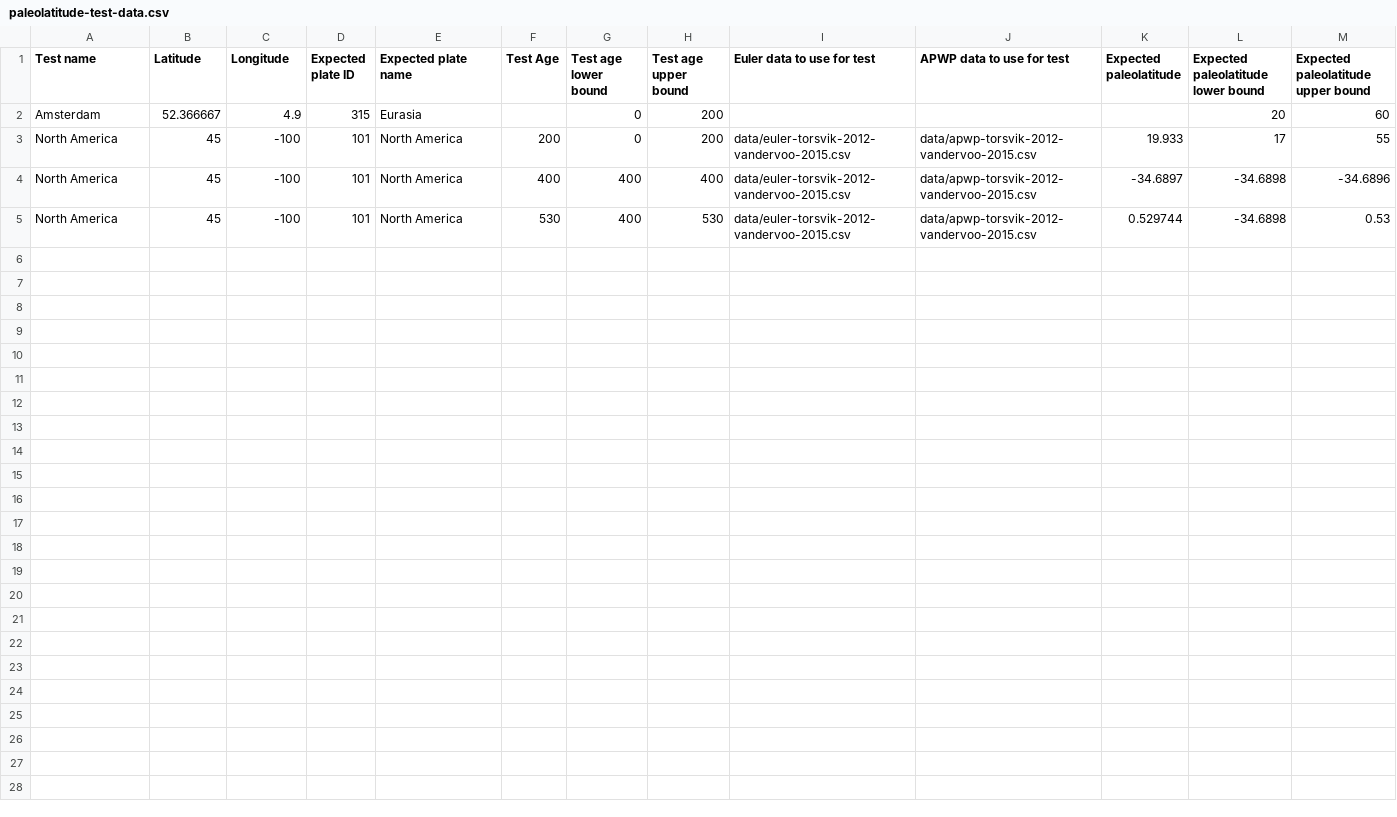
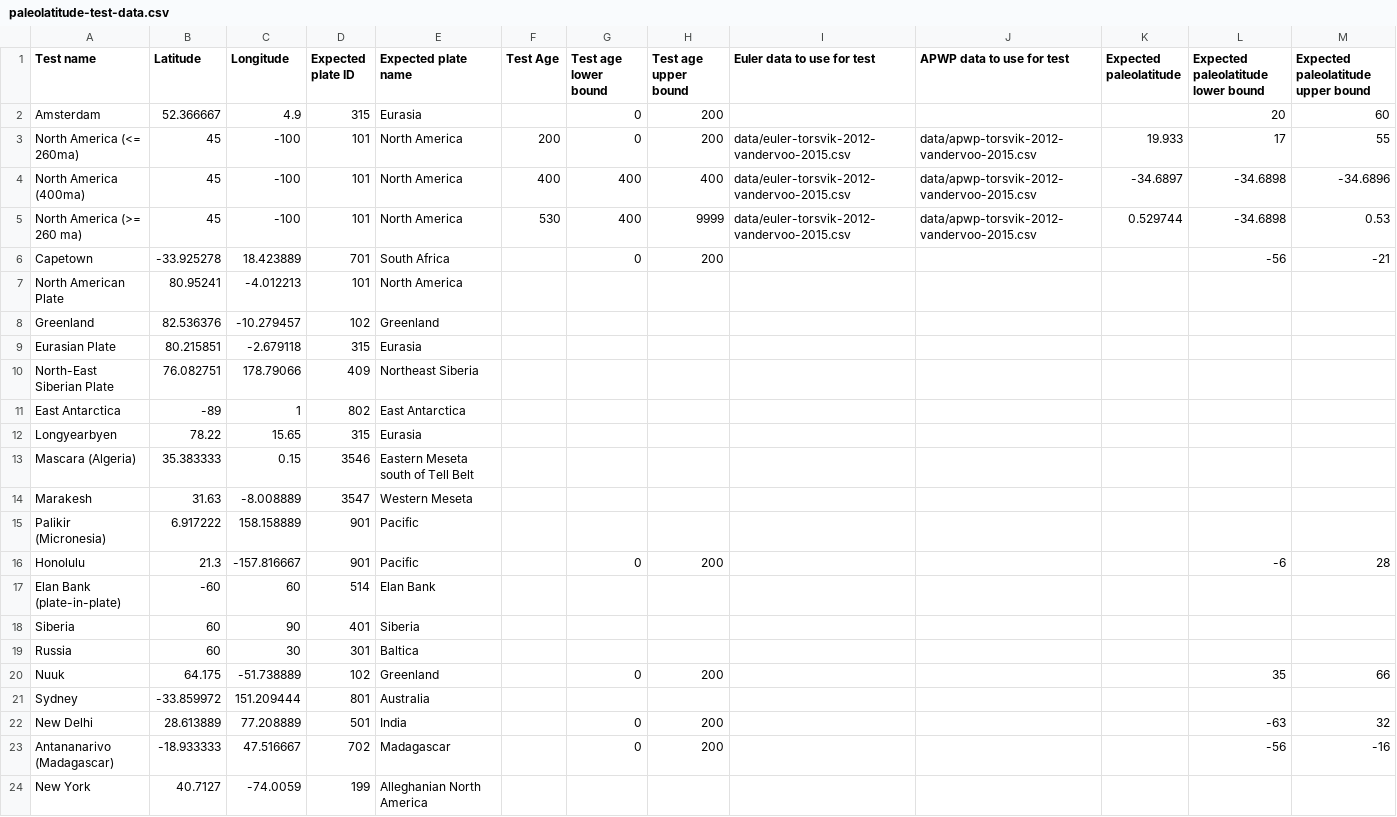
Before and after one commit to sj/paleolatitude, a CSV file: data/paleolatitude-test-data.csv, drawn as a sheet.

Commit message:
actually commit data
(cherry picked from commit 3926d2ea287b5704c5912de1022a559023740853)

```diff
--- a/data/paleolatitude-test-data.csv
+++ b/data/paleolatitude-test-data.csv
@@ -2,4 +2,23 @@ Test name,Latitude,Longitude,Expected plate ID,Expected plate name,Test Age,Test
 Amsterdam,52.366667,4.9,315,Eurasia,,0,200,,,,20,60
-North America,45,-100,101,North America,200,0,200,data/euler-torsvik-2012-vandervoo-2015.csv,data/apwp-torsvik-2012-vandervoo-2015.csv,19.933,17,55
-North America,45,-100,101,North America,400,400,400,data/euler-torsvik-2012-vandervoo-2015.csv,data/apwp-torsvik-2012-vandervoo-2015.csv,-34.6897,-34.6898,-34.6896
-North America,45,-100,101,North America,530,400,530,data/euler-torsvik-2012-vandervoo-2015.csv,data/apwp-torsvik-2012-vandervoo-2015.csv,0.529744,-34.6898,0.53
+North America (<= 260ma),45,-100,101,North America,200,0,200,data/euler-torsvik-2012-vandervoo-2015.csv,data/apwp-torsvik-2012-vandervoo-2015.csv,19.933,17,55
+North America (400ma),45,-100,101,North America,400,400,400,data/euler-torsvik-2012-vandervoo-2015.csv,data/apwp-torsvik-2012-vandervoo-2015.csv,-34.6897,-34.6898,-34.6896
+North America (>= 260 ma),45,-100,101,North America,530,400,9999,data/euler-torsvik-2012-vandervoo-2015.csv,data/apwp-torsvik-2012-vandervoo-2015.csv,0.529744,-34.6898,0.53
+Capetown,-33.925278,18.423889,701,South Africa,,0,200,,,,-56,-21
+North American Plate,80.95241,-4.012213,101,North America,,,,,,,,
+Greenland,82.536376,-10.279457,102,Greenland,,,,,,,,
+Eurasian Plate,80.215851,-2.679118,315,Eurasia,,,,,,,,
+North-East Siberian Plate,76.082751,178.79066,409,Northeast Siberia,,,,,,,,
+East Antarctica,-89,1,802,East Antarctica,,,,,,,,
+Longyearbyen,78.22,15.65,315,Eurasia,,,,,,,,
+Mascara (Algeria),35.383333,0.15,3546,Eastern Meseta south of Tell Belt,,,,,,,,
+Marakesh,31.63,-8.008889,3547,Western Meseta,,,,,,,,
+Palikir (Micronesia),6.917222,158.158889,901,Pacific,,,,,,,,
+Honolulu,21.3,-157.816667,901,Pacific,,0,200,,,,-6,28
+Elan Bank (plate-in-plate),-60,60,514,Elan Bank,,,,,,,,
+Siberia,60,90,401,Siberia,,,,,,,,
+Russia,60,30,301,Baltica,,,,,,,,
+Nuuk,64.175,-51.738889,102,Greenland,,0,200,,,,35,66
+Sydney,-33.859972,151.209444,801,Australia,,,,,,,,
+New Delhi,28.613889,77.208889,501,India,,0,200,,,,-63,32
+Antananarivo (Madagascar),-18.933333,47.516667,702,Madagascar,,0,200,,,,-56,-16
+New York,40.7127,-74.0059,199,Alleghanian North America,,,,,,,,
```
Also changed, not shown: 1 other file.
